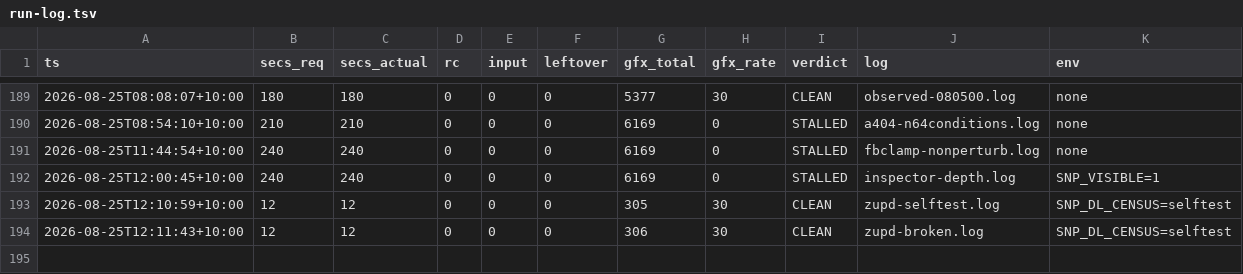
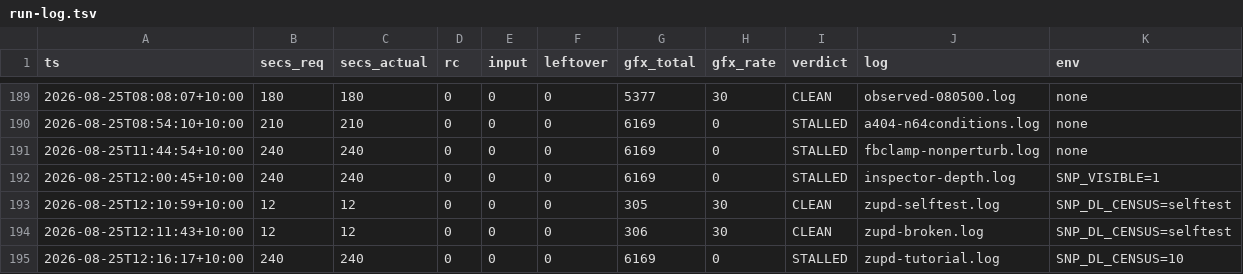
Before and after one commit to johvmac/sin-punishment-recompiled, a TSV file: docs/run-log.tsv, drawn as a sheet; only a part is shown, gaps mark what is left out; the diff names each change by its address in the sheet, - before the commit and + after, or states it on an @@ line.

```diff
--- a/docs/run-log.tsv
+++ b/docs/run-log.tsv
+row 195: 2026-08-25T12:16:17+10:00 | 240 | 240 | 0 | 0 | 0 | 6169 | 0 | STALLED | zupd-tutorial.log | SNP_DL_CENSUS=10
```
Also changed, not shown: 2 other files.
